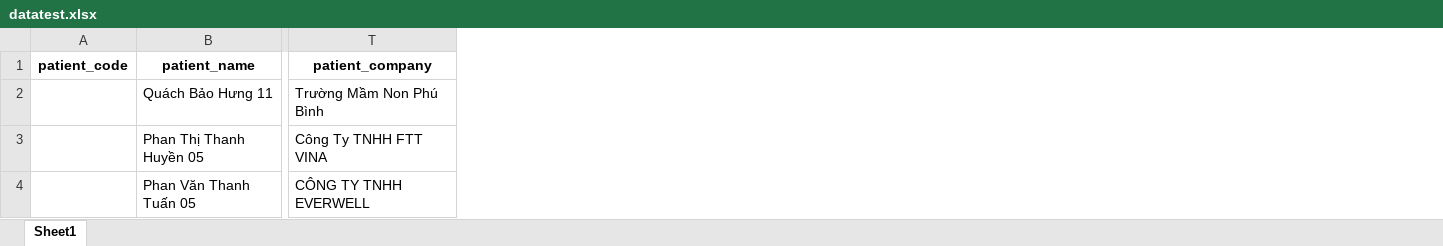
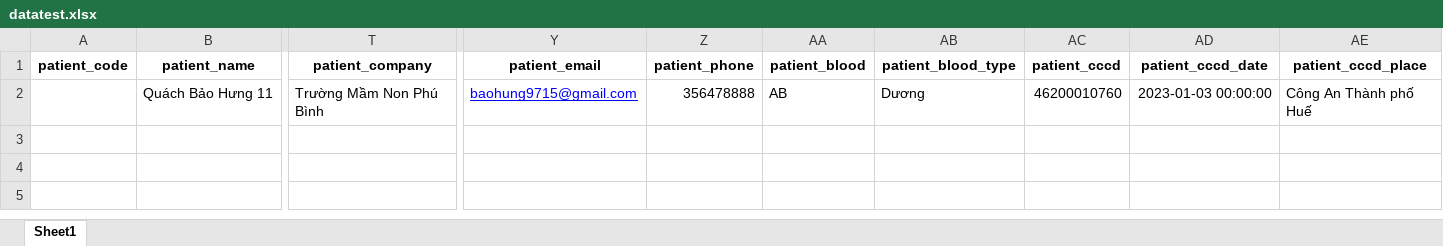
Before and after one commit to Quachbaohung1/Automation-Test, an Excel workbook: datatest.xlsx, sheet Sheet1, drawn as a sheet; only a part is shown, gaps mark what is left out; values as stored, in another font and other column widths than the file's, no borders; removed rows and columns are numbered as before the commit, all else as after; rows hold the shown columns only; the diff names each change by its address in the sheet, - before the commit and + after, or states it on an @@ line.

```diff
--- a/datatest.xlsx (sheet Sheet1)
+++ b/datatest.xlsx (sheet Sheet1)
+column Y (patient_email), row 2: baohung9715@gmail.com
+column Z (patient_phone), row 2: 356478888
+column AA (patient_blood), row 2: AB
+column AB (patient_blood_type), row 2: Dương
+column AC (patient_cccd), row 2: 46200010760
+column AD (patient_cccd_date), row 2: 2023-01-03 00:00:00
+column AE (patient_cccd_place), row 2: Công An Thành phố Huế
-row 3:  | Phan Thị Thanh Huyền 05 | Công Ty TNHH FTT VINA
-row 4:  | Phan Văn Thanh Tuấn 05 | CÔNG TY TNHH EVERWELL
```
Also changed, not shown: 1 other file.
